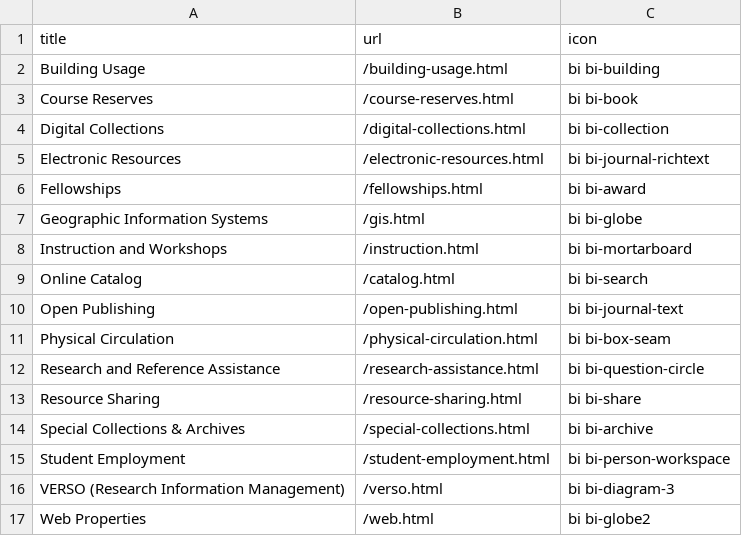
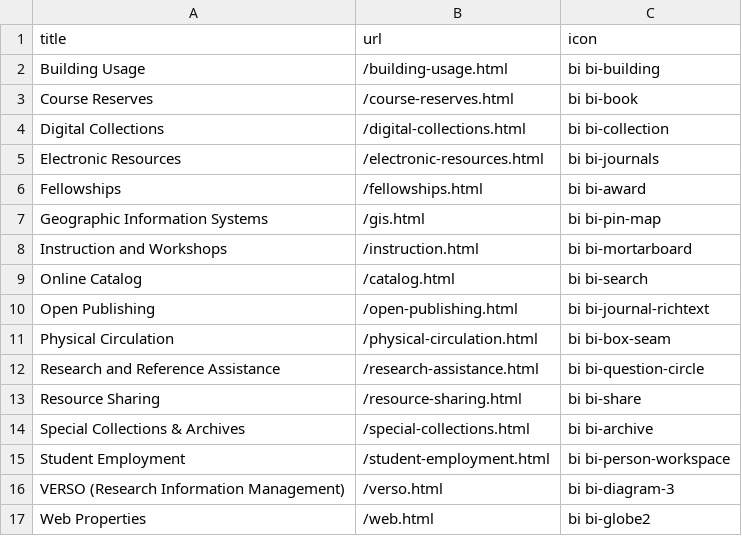
Before and after one commit to uidaholib/kpis, a CSV file: _data/kpi-sections.csv, drawn as a sheet.

Commit message:
Update kpi-sections.csv

```diff
--- a/_data/kpi-sections.csv
+++ b/_data/kpi-sections.csv
@@ -4,8 +4,8 @@ Course Reserves,/course-reserves.html,bi bi-book
 Digital Collections,/digital-collections.html,bi bi-collection
-Electronic Resources,/electronic-resources.html,bi bi-journal-richtext
+Electronic Resources,/electronic-resources.html,bi bi-journals
 Fellowships,/fellowships.html,bi bi-award
-Geographic Information Systems,/gis.html,bi bi-globe
+Geographic Information Systems,/gis.html,bi bi-pin-map
 Instruction and Workshops,/instruction.html,bi bi-mortarboard
 Online Catalog,/catalog.html,bi bi-search
-Open Publishing,/open-publishing.html,bi bi-journal-text
+Open Publishing,/open-publishing.html,bi bi-journal-richtext
 Physical Circulation,/physical-circulation.html,bi bi-box-seam
```
